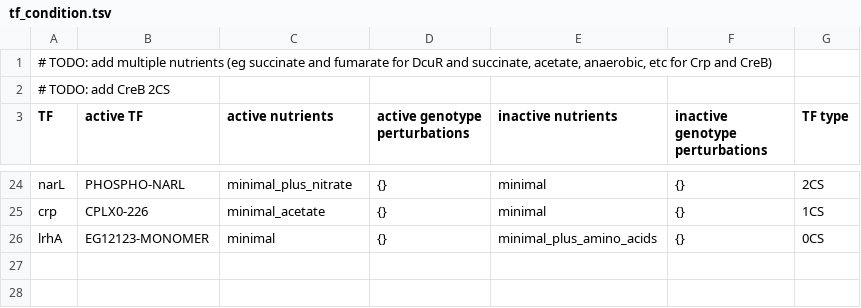
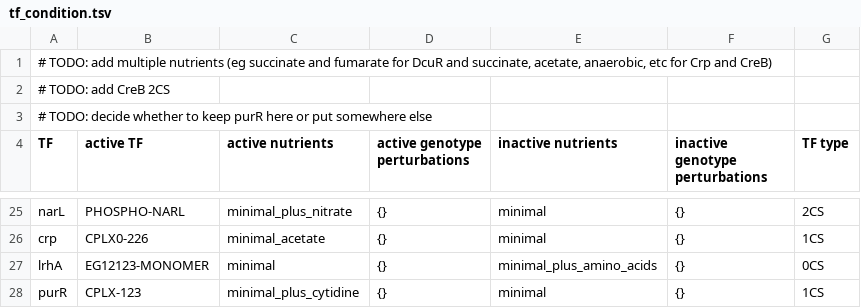
Before and after one commit to CovertLab/vEcoli, a TSV file: reconstruction/ecoli/flat/condition/tf_condition.tsv, drawn as a sheet; only a part is shown, gaps mark what is left out.

```diff
--- a/reconstruction/ecoli/flat/condition/tf_condition.tsv
+++ b/reconstruction/ecoli/flat/condition/tf_condition.tsv
@@ -2,2 +2,3 @@
 # TODO: add CreB 2CS
+# TODO: decide whether to keep purR here or put somewhere else
 "TF"	"active TF"	"active nutrients"	"active genotype perturbations"	"inactive nutrients"	"inactive genotype perturbations"	"TF type"
@@ -26 +27,2 @@
 "lrhA"	"EG12123-MONOMER"	"minimal"	{}	"minimal_plus_amino_acids"	{}	"0CS"
+"purR"	"CPLX-123"	"minimal_plus_cytidine"	{}	"minimal"	{}	"1CS"
```
Also changed, not shown: 11 other files.
